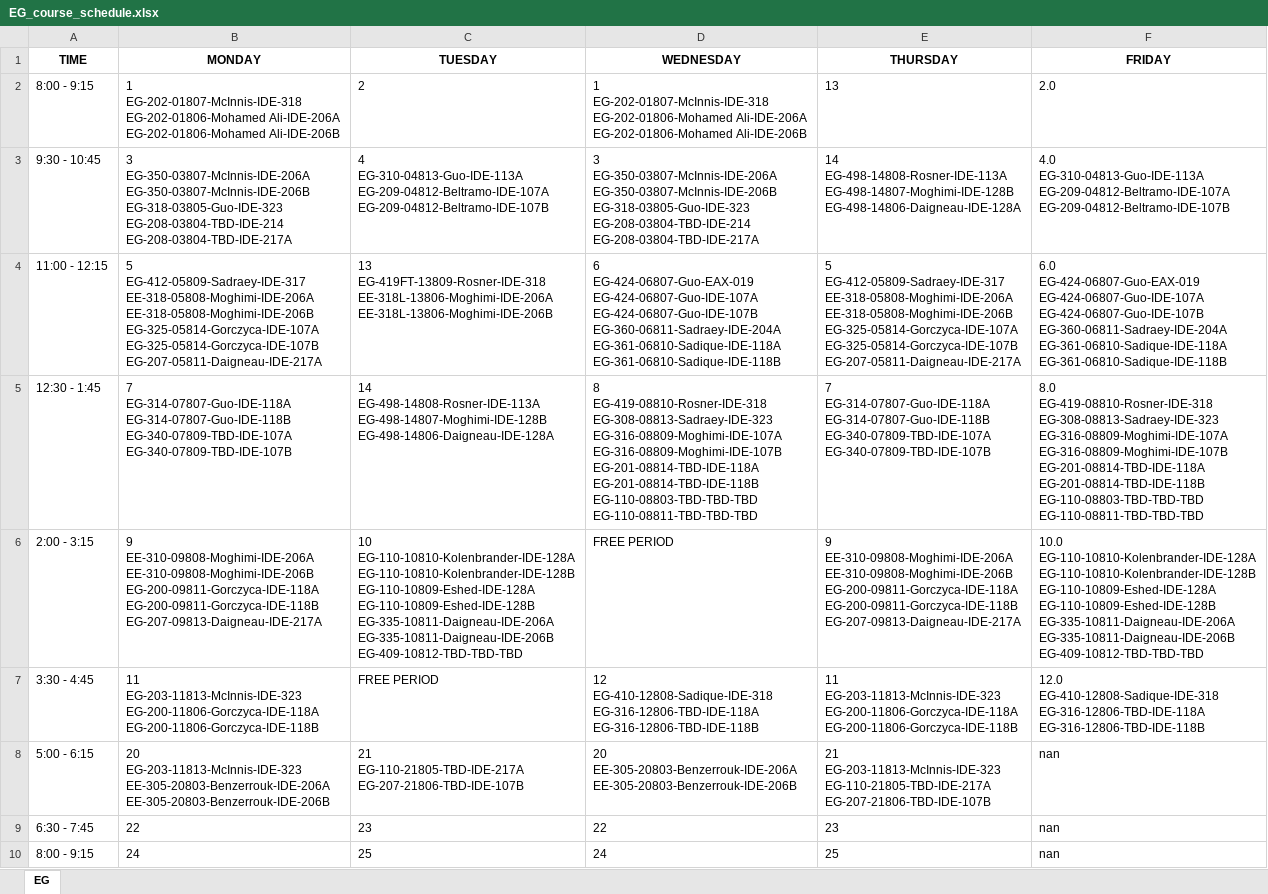
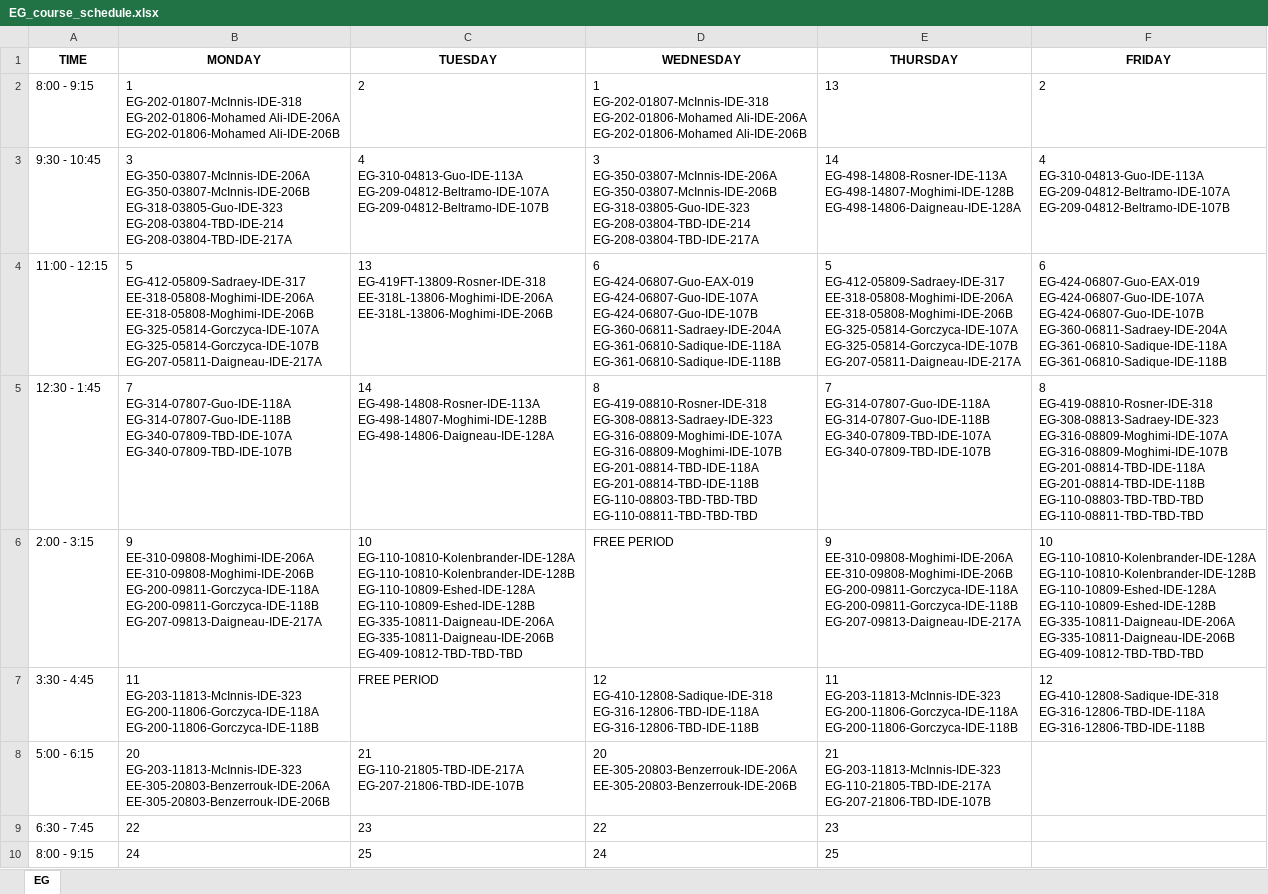
Before and after one commit to Raidienaty/CourseScheduler, an Excel workbook: Schedules/EG_course_schedule.xlsx, sheet EG, drawn as a sheet; values as stored, in another font and other column widths than the file's, no borders; ↵ is a line break in a cell; the diff names each change by its address in the sheet, - before the commit and + after, or states it on an @@ line.

Commit message:
Fixed the nan and float issue in friday column

```diff
--- a/Schedules/EG_course_schedule.xlsx (sheet EG)
+++ b/Schedules/EG_course_schedule.xlsx (sheet EG)
-F2 (FRIDAY): 2.0
+F2 (FRIDAY): 2
-F3 (FRIDAY): 4.0 ↵ EG-310-04813-Guo-IDE-113A ↵ EG-209-04812-Beltramo-IDE-107A…
+F3 (FRIDAY): 4 ↵ EG-310-04813-Guo-IDE-113A ↵ EG-209-04812-Beltramo-IDE-107A…
-F4 (FRIDAY): 6.0 ↵ EG-424-06807-Guo-EAX-019 ↵ EG-424-06807-Guo-IDE-107A…
+F4 (FRIDAY): 6 ↵ EG-424-06807-Guo-EAX-019 ↵ EG-424-06807-Guo-IDE-107A…
-F5 (FRIDAY): 8.0 ↵ EG-419-08810-Rosner-IDE-318 ↵ EG-308-08813-Sadraey-IDE-323…
+F5 (FRIDAY): 8 ↵ EG-419-08810-Rosner-IDE-318 ↵ EG-308-08813-Sadraey-IDE-323…
-F6 (FRIDAY): 10.0 ↵ EG-110-10810-Kolenbrander-IDE-128A ↵ EG-110-10810-Kolenbrander-IDE-128B…
+F6 (FRIDAY): 10 ↵ EG-110-10810-Kolenbrander-IDE-128A ↵ EG-110-10810-Kolenbrander-IDE-128B…
-F7 (FRIDAY): 12.0 ↵ EG-410-12808-Sadique-IDE-318 ↵ EG-316-12806-TBD-IDE-118A…
+F7 (FRIDAY): 12 ↵ EG-410-12808-Sadique-IDE-318 ↵ EG-316-12806-TBD-IDE-118A…
-F8:F10 (FRIDAY): nan
+F8:F10 (FRIDAY): (empty)
```
Also changed, not shown: Schedules/AV_course_schedule.xlsx, Schedules/CM_course_schedule.xlsx, 3 other files.
